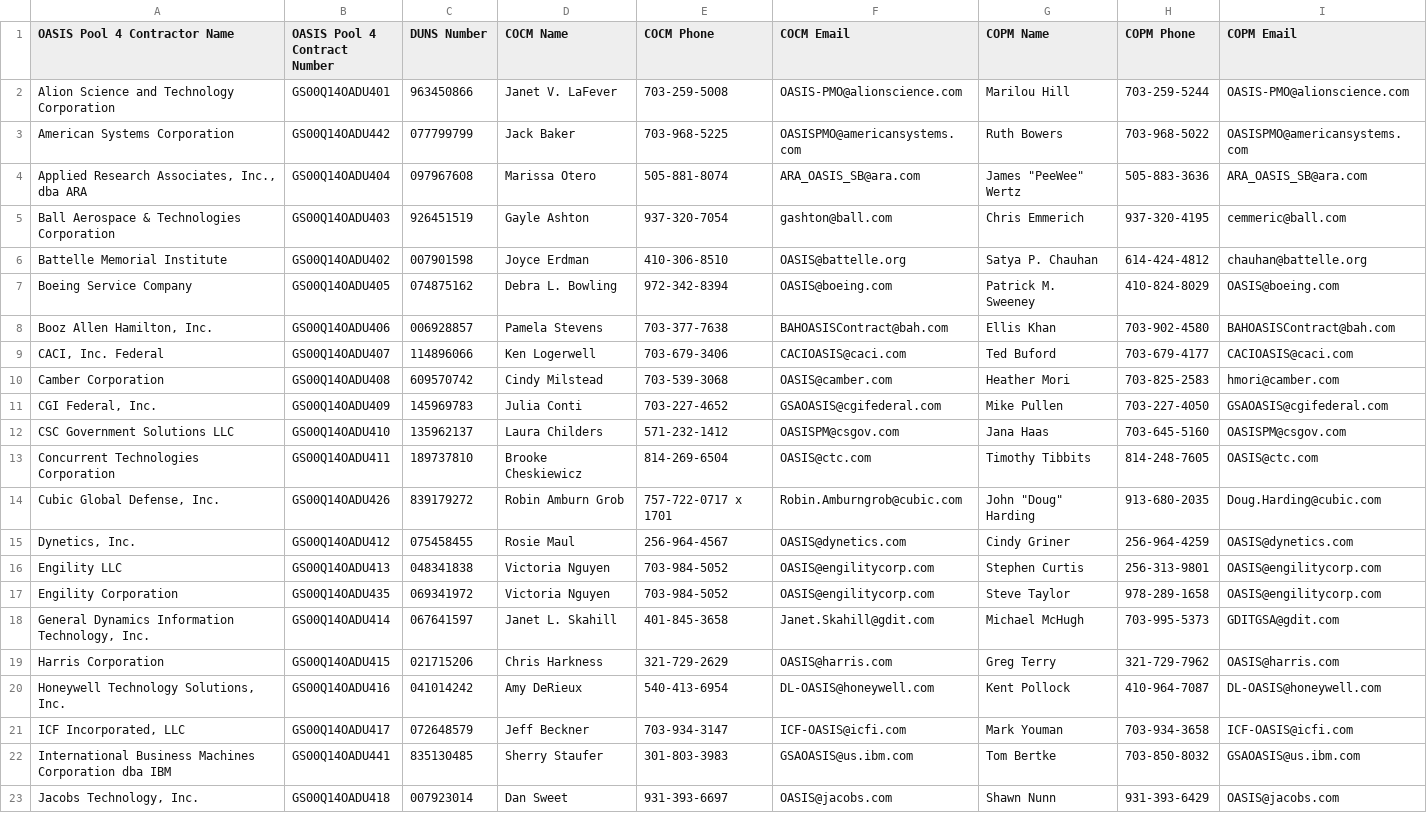
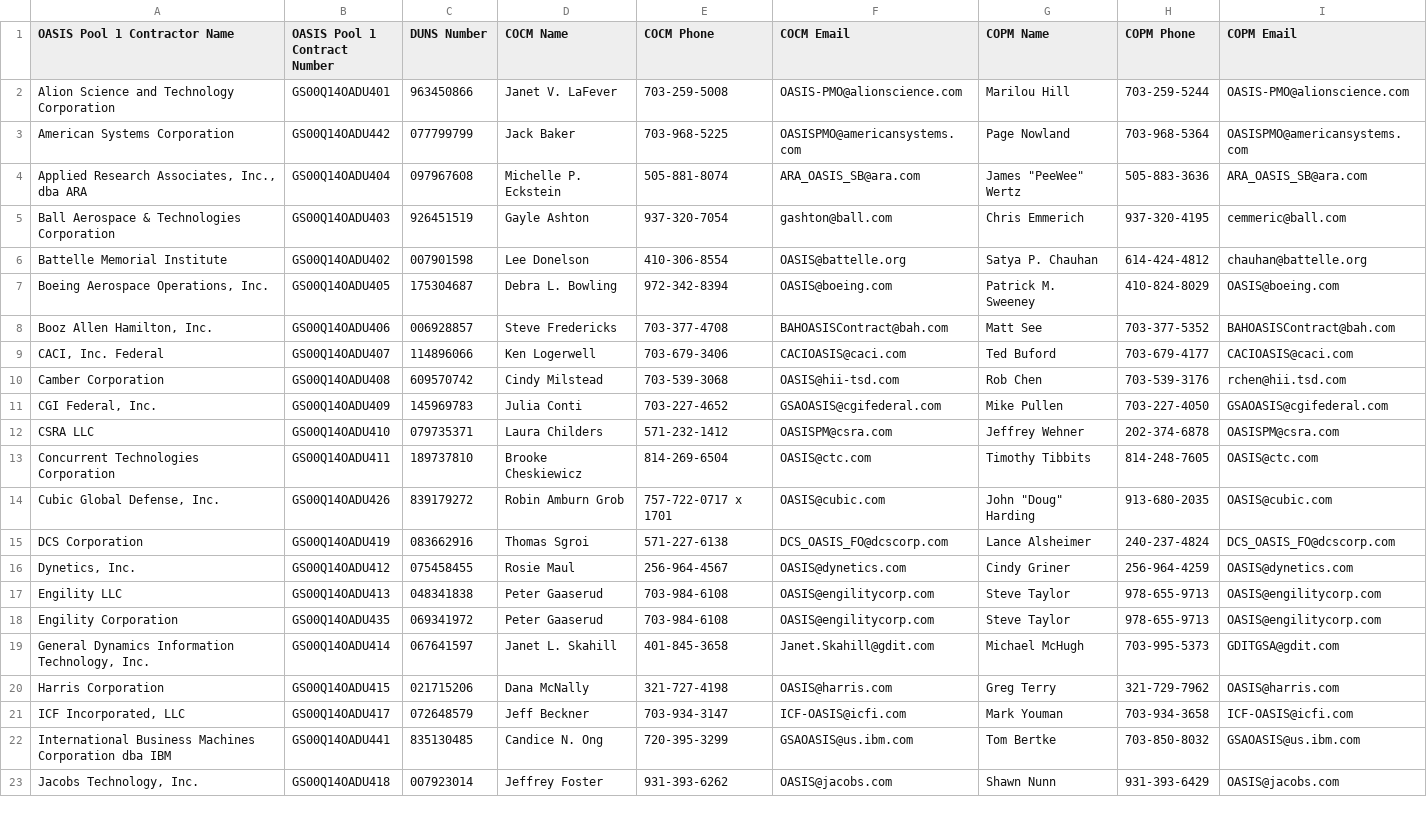
Before and after one commit to snakrani/discovery, a CSV file: vendors/docs/oasis/pools/Pool 4.csv, drawn as a sheet; only a part is shown; the diff covers the shown part only.

Commit message:
Updating the Oasis Unrestricted vendor pools.

```diff
--- a/vendors/docs/oasis/pools/Pool 4.csv
+++ b/vendors/docs/oasis/pools/Pool 4.csv
@@ -1,23 +1,23 @@
-OASIS Pool 4 Contractor Name,OASIS Pool 4 Contract Number,DUNS Number,COCM Name,COCM Phone,COCM Email,COPM Name,COPM Phone,COPM Email
+OASIS Pool 1 Contractor Name,OASIS Pool 1 Contract Number,DUNS Number,COCM Name,COCM Phone,COCM Email,COPM Name,COPM Phone,COPM Email
 Alion Science and Technology Corporation,GS00Q14OADU401,963450866,Janet V. LaFever,703-259-5008,OASIS-PMO@alionscience.com,Marilou Hill,703-259-5244,OASIS-PMO@alionscience.com
-American Systems Corporation,GS00Q14OADU442,077799799,Jack Baker,703-968-5225,OASISPMO@americansystems.com,Ruth Bowers,703-968-5022,OASISPMO@americansystems.com
-"Applied Research Associates, Inc., dba ARA",GS00Q14OADU404,097967608,Marissa Otero,505-881-8074,ARA_OASIS_SB@ara.com,"James ""PeeWee"" Wertz",505-883-3636,ARA_OASIS_SB@ara.com
+American Systems Corporation,GS00Q14OADU442,077799799,Jack Baker,703-968-5225,OASISPMO@americansystems.com,Page Nowland,703-968-5364,OASISPMO@americansystems.com
+"Applied Research Associates, Inc., dba ARA",GS00Q14OADU404,097967608,Michelle P. Eckstein,505-881-8074,ARA_OASIS_SB@ara.com,"James ""PeeWee"" Wertz",505-883-3636,ARA_OASIS_SB@ara.com
 Ball Aerospace & Technologies Corporation,GS00Q14OADU403,926451519,Gayle Ashton,937-320-7054,gashton@ball.com,Chris Emmerich,937-320-4195,cemmeric@ball.com
-Battelle Memorial Institute,GS00Q14OADU402,007901598,Joyce Erdman,410-306-8510,OASIS@battelle.org,Satya P. Chauhan,614-424-4812,chauhan@battelle.org
-Boeing Service Company,GS00Q14OADU405,074875162,Debra L. Bowling,972-342-8394,OASIS@boeing.com,Patrick M. Sweeney,410-824-8029,OASIS@boeing.com
-"Booz Allen Hamilton, Inc.",GS00Q14OADU406,006928857,Pamela Stevens,703-377-7638,BAHOASISContract@bah.com,Ellis Khan,703-902-4580,BAHOASISContract@bah.com
+Battelle Memorial Institute,GS00Q14OADU402,007901598,Lee Donelson,410-306-8554,OASIS@battelle.org,Satya P. Chauhan,614-424-4812,chauhan@battelle.org
+"Boeing Aerospace Operations, Inc.",GS00Q14OADU405,175304687,Debra L. Bowling,972-342-8394,OASIS@boeing.com,Patrick M. Sweeney,410-824-8029,OASIS@boeing.com
+"Booz Allen Hamilton, Inc.",GS00Q14OADU406,006928857,Steve Fredericks,703-377-4708,BAHOASISContract@bah.com,Matt See,703-377-5352,BAHOASISContract@bah.com
 "CACI, Inc. Federal",GS00Q14OADU407,114896066,Ken Logerwell,703-679-3406,CACIOASIS@caci.com,Ted Buford,703-679-4177,CACIOASIS@caci.com
-Camber Corporation,GS00Q14OADU408,609570742,Cindy Milstead,703-539-3068,OASIS@camber.com,Heather Mori,703-825-2583,hmori@camber.com
+Camber Corporation,GS00Q14OADU408,609570742,Cindy Milstead,703-539-3068,OASIS@hii-tsd.com,Rob Chen,703-539-3176,rchen@hii.tsd.com
 "CGI Federal, Inc.",GS00Q14OADU409,145969783,Julia Conti,703-227-4652,GSAOASIS@cgifederal.com,Mike Pullen,703-227-4050,GSAOASIS@cgifederal.com
-CSC Government Solutions LLC,GS00Q14OADU410,135962137,Laura Childers,571-232-1412,OASISPM@csgov.com,Jana Haas,703-645-5160,OASISPM@csgov.com
+CSRA LLC,GS00Q14OADU410,079735371,Laura Childers,571-232-1412,OASISPM@csra.com,Jeffrey Wehner,202-374-6878,OASISPM@csra.com
 Concurrent Technologies Corporation,GS00Q14OADU411,189737810,Brooke Cheskiewicz,814-269-6504,OASIS@ctc.com,Timothy Tibbits,814-248-7605,OASIS@ctc.com
-"Cubic Global Defense, Inc.",GS00Q14OADU426,839179272,Robin Amburn Grob,757-722-0717 x 1701,Robin.Amburngrob@cubic.com,"John ""Doug"" Harding",913-680-2035,Doug.Harding@cubic.com
+"Cubic Global Defense, Inc.",GS00Q14OADU426,839179272,Robin Amburn Grob,757-722-0717 x 1701,OASIS@cubic.com,"John ""Doug"" Harding",913-680-2035,OASIS@cubic.com
+DCS Corporation,GS00Q14OADU419,083662916,Thomas Sgroi,571-227-6138,DCS_OASIS_FO@dcscorp.com,Lance Alsheimer,240-237-4824,DCS_OASIS_FO@dcscorp.com
 "Dynetics, Inc.",GS00Q14OADU412,075458455,Rosie Maul,256-964-4567,OASIS@dynetics.com,Cindy Griner,256-964-4259,OASIS@dynetics.com
-Engility LLC,GS00Q14OADU413,048341838,Victoria Nguyen,703-984-5052,OASIS@engilitycorp.com,Stephen Curtis,256-313-9801,OASIS@engilitycorp.com
-Engility Corporation ,GS00Q14OADU435,069341972,Victoria Nguyen,703-984-5052,OASIS@engilitycorp.com,Steve Taylor,978-289-1658,OASIS@engilitycorp.com
+Engility LLC,GS00Q14OADU413,048341838,Peter Gaaserud,703-984-6108,OASIS@engilitycorp.com,Steve Taylor,978-655-9713,OASIS@engilitycorp.com
+Engility Corporation ,GS00Q14OADU435,069341972,Peter Gaaserud,703-984-6108,OASIS@engilitycorp.com,Steve Taylor,978-655-9713,OASIS@engilitycorp.com
 "General Dynamics Information Technology, Inc.",GS00Q14OADU414,067641597,Janet L. Skahill,401-845-3658,Janet.Skahill@gdit.com,Michael McHugh,703-995-5373,GDITGSA@gdit.com
-Harris Corporation,GS00Q14OADU415,021715206,Chris Harkness,321-729-2629,OASIS@harris.com,Greg Terry,321-729-7962,OASIS@harris.com
-"Honeywell Technology Solutions, Inc.",GS00Q14OADU416,041014242,Amy DeRieux,540-413-6954,DL-OASIS@honeywell.com,Kent Pollock,410-964-7087,DL-OASIS@honeywell.com
+Harris Corporation,GS00Q14OADU415,021715206,Dana McNally,321-727-4198,OASIS@harris.com,Greg Terry,321-729-7962,OASIS@harris.com
 "ICF Incorporated, LLC",GS00Q14OADU417,072648579,Jeff Beckner,703-934-3147,ICF-OASIS@icfi.com ,Mark Youman,703-934-3658,ICF-OASIS@icfi.com 
-International Business Machines Corporation dba IBM,GS00Q14OADU441,835130485,Sherry Staufer,301-803-3983,GSAOASIS@us.ibm.com,Tom Bertke,703-850-8032,GSAOASIS@us.ibm.com
-"Jacobs Technology, Inc.",GS00Q14OADU418,007923014,Dan Sweet,931-393-6697,OASIS@jacobs.com,Shawn Nunn,931-393-6429,OASIS@jacobs.com
+International Business Machines Corporation dba IBM,GS00Q14OADU441,835130485,Candice N. Ong,720-395-3299,GSAOASIS@us.ibm.com,Tom Bertke,703-850-8032,GSAOASIS@us.ibm.com
+"Jacobs Technology, Inc.",GS00Q14OADU418,007923014,Jeffrey Foster,931-393-6262,OASIS@jacobs.com,Shawn Nunn,931-393-6429,OASIS@jacobs.com
```
Also changed, not shown: 1 added row, 1 removed row and 20 edited cells elsewhere in this file, vendors/docs/oasis/pools/Pool 1.csv, vendors/docs/oasis/pools/Pool 2.csv, 3 other files.
